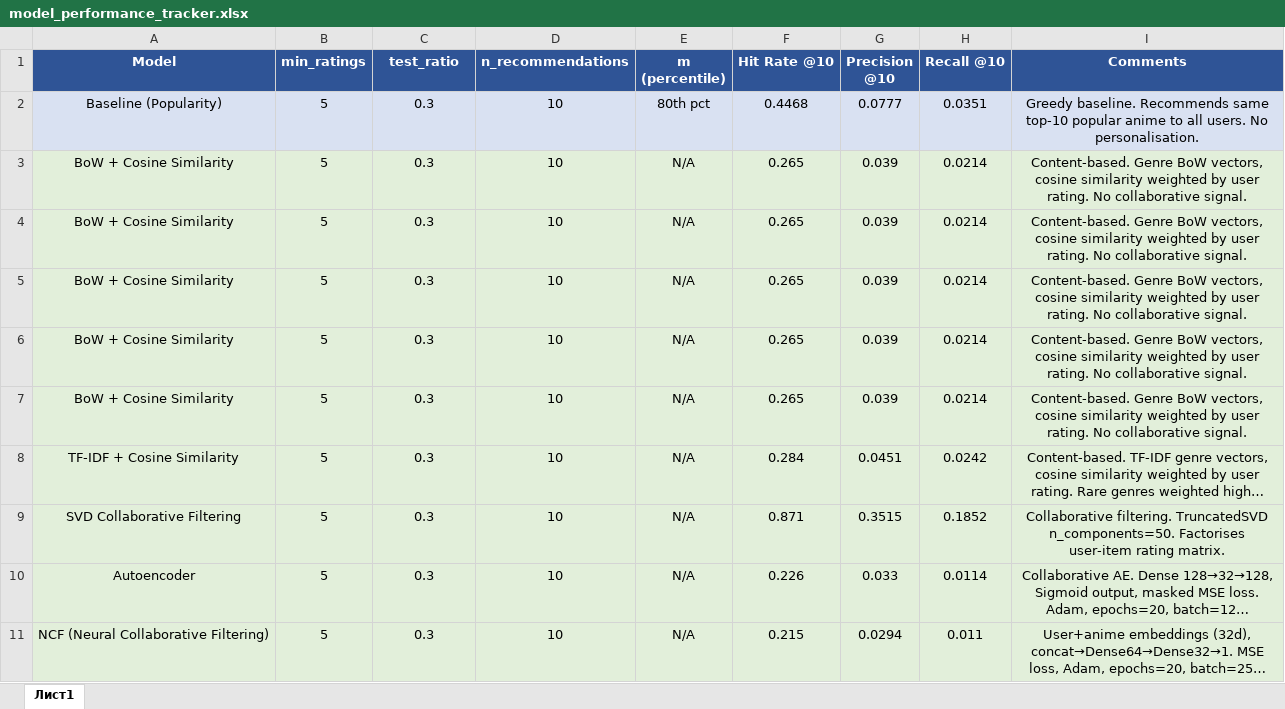
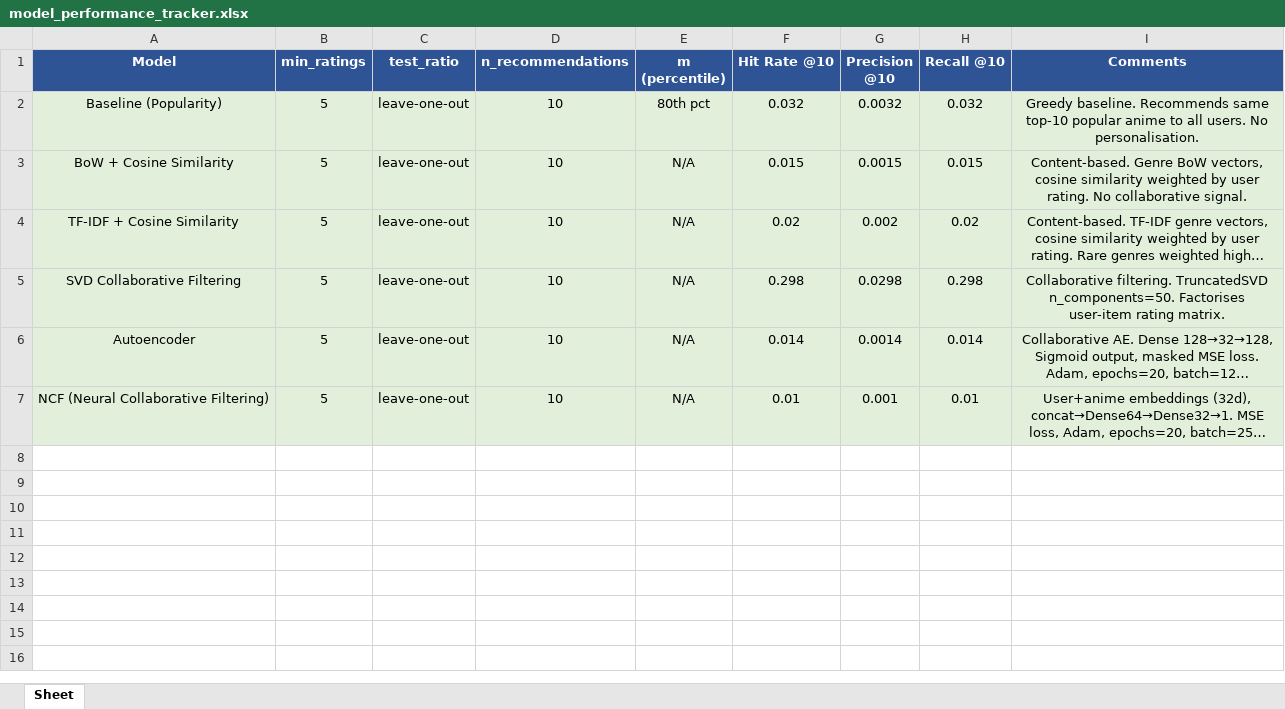
Before and after one commit to LCholakov/anime-recommendation-system, an Excel workbook: report/model_performance_tracker.xlsx, sheet Sheet, drawn as a sheet; long unchanged cells end in …; values as stored, in another font and other column widths than the file's, no borders; removed rows and columns are numbered as before the commit, all else as after; the diff names each change by its address in the sheet, - before the commit and + after, or states it on an @@ line.

Commit message:
fix ui. fix issues with unfair comparison between the models

```diff
--- a/report/model_performance_tracker.xlsx (sheet Sheet)
+++ b/report/model_performance_tracker.xlsx (sheet Sheet)
-sheet tab: Лист1
+sheet tab: Sheet
-C2:C3 (test_ratio): 0.3
+C2:C3 (test_ratio): leave-one-out
-F2 (Hit Rate @10): 0.4468
+F2 (Hit Rate @10): 0.032
-G2 (Precision @10): 0.0777
+G2 (Precision @10): 0.0032
-H2 (Recall @10): 0.0351
+H2 (Recall @10): 0.032
-F3 (Hit Rate @10): 0.265
+F3 (Hit Rate @10): 0.015
-G3 (Precision @10): 0.039
+G3 (Precision @10): 0.0015
-H3 (Recall @10): 0.0214
+H3 (Recall @10): 0.015
-row 4: BoW + Cosine Similarity | 5 | 0.3 | 10 | N/A | 0.265 | 0.039 | 0.0214 | Content-based. Genre BoW vectors, cosine similarity weighted by user rating. No collaborative signal.
-row 5: BoW + Cosine Similarity | 5 | 0.3 | 10 | N/A | 0.265 | 0.039 | 0.0214 | Content-based. Genre BoW vectors, cosine similarity weighted by user rating. No collaborative signal.
-row 6: BoW + Cosine Similarity | 5 | 0.3 | 10 | N/A | 0.265 | 0.039 | 0.0214 | Content-based. Genre BoW vectors, cosine similarity weighted by user rating. No collaborative signal.
-row 7: BoW + Cosine Similarity | 5 | 0.3 | 10 | N/A | 0.265 | 0.039 | 0.0214 | Content-based. Genre BoW vectors, cosine similarity weighted by user rating. No collaborative signal.
-C4:C7 (test_ratio): 0.3
+C4:C7 (test_ratio): leave-one-out
-F4 (Hit Rate @10): 0.284
+F4 (Hit Rate @10): 0.02
-G4 (Precision @10): 0.0451
+G4 (Precision @10): 0.002
-H4 (Recall @10): 0.0242
+H4 (Recall @10): 0.02
-F5 (Hit Rate @10): 0.871
+F5 (Hit Rate @10): 0.298
-G5 (Precision @10): 0.3515
+G5 (Precision @10): 0.0298
-H5 (Recall @10): 0.1852
+H5 (Recall @10): 0.298
-F6 (Hit Rate @10): 0.226
+F6 (Hit Rate @10): 0.014
-G6 (Precision @10): 0.033
+G6 (Precision @10): 0.0014
-H6 (Recall @10): 0.0114
+H6 (Recall @10): 0.014
-F7 (Hit Rate @10): 0.215
+F7 (Hit Rate @10): 0.01
-G7 (Precision @10): 0.0294
+G7 (Precision @10): 0.001
-H7 (Recall @10): 0.011
+H7 (Recall @10): 0.01
```
Also changed, not shown: 18 other files.
